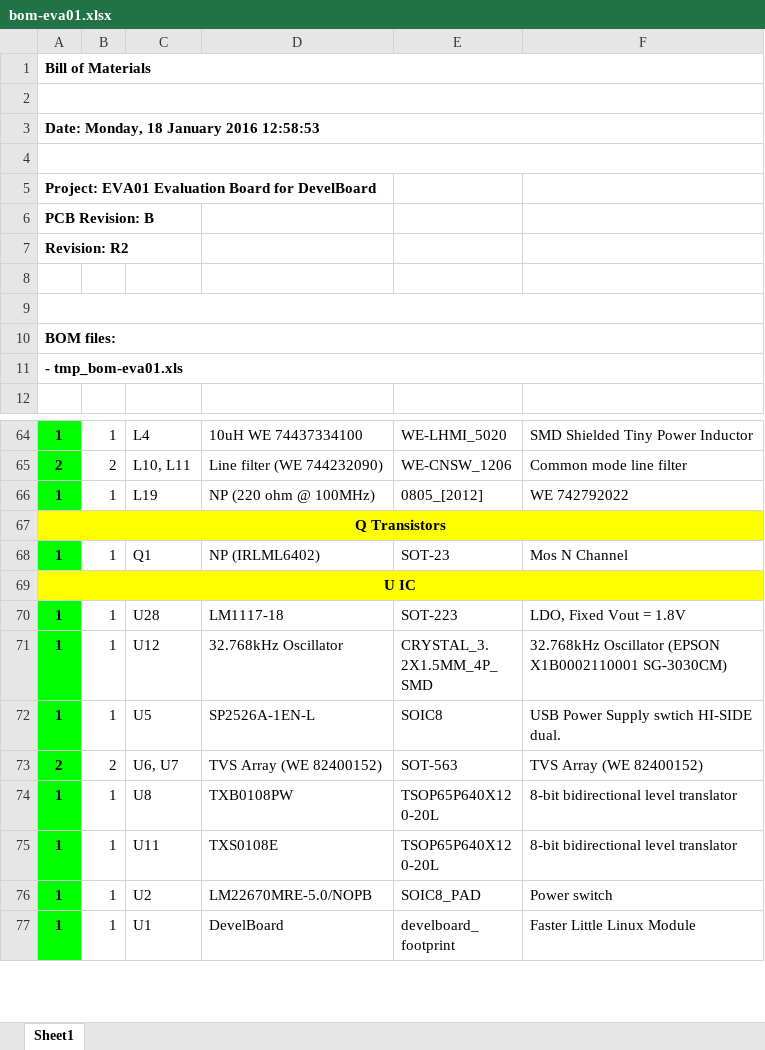
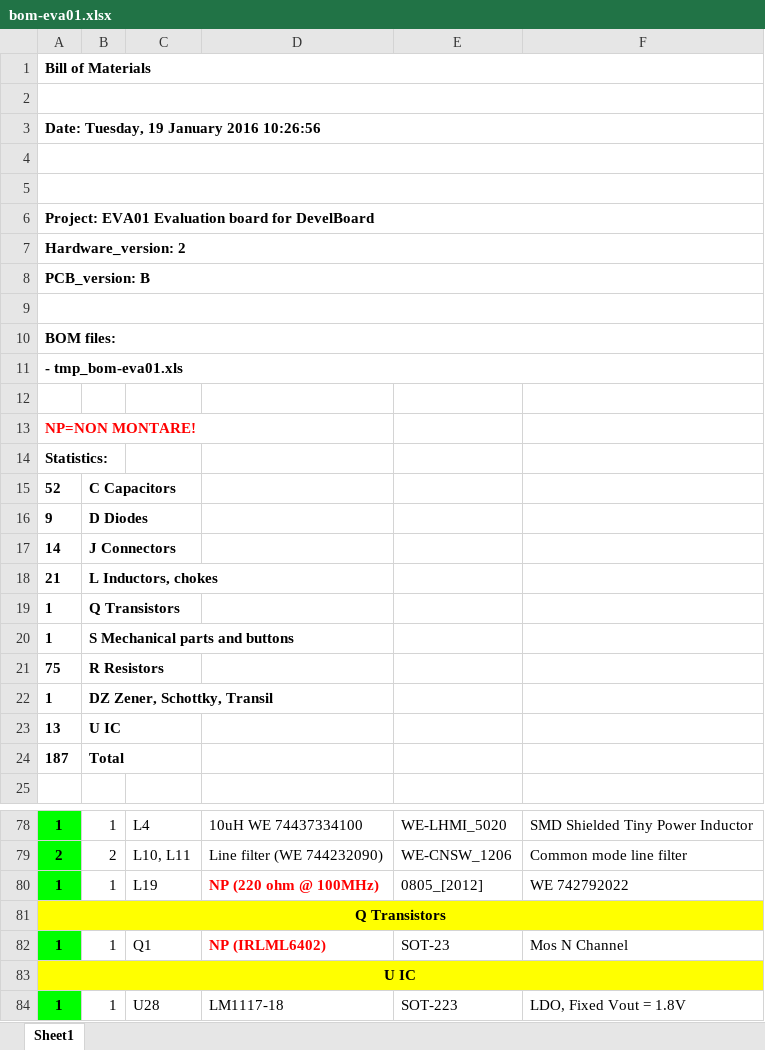
Before and after one commit to DevelBoard/eva, an Excel workbook: Assembly/eva01/bom-eva01.xlsx, sheet Sheet1, drawn as a sheet; only a part is shown, gaps mark what is left out; the shorter side is filled out with more unchanged rows; values as stored, in another font and other column widths than the file's, no borders; removed rows and columns are numbered as before the commit, all else as after; the diff covers the shown part only; the diff names each change by its address in the sheet, - before the commit and + after, or states it on an @@ line.

```diff
--- a/Assembly/eva01/bom-eva01.xlsx (sheet Sheet1)
+++ b/Assembly/eva01/bom-eva01.xlsx (sheet Sheet1)
-A3: Date: Monday, 18 January 2016 12:58:53
+A3: Date: Tuesday, 19 January 2016 10:26:56
-row 5: Project: EVA01 Evaluation Board for DevelBoard
-row 6: PCB Revision: B
-row 7: Revision: R2
+A5:F5 merged
+row 6: Project: EVA01 Evaluation board for DevelBoard
+row 7: Hardware_version: 2
+row 8: PCB_version: B
+row 12: (empty)
+row 13: NP=NON MONTARE!
+row 14: Statistics:
+row 15: 52 | C Capacitors
+row 16: 9 | D Diodes
+row 17: 14 | J Connectors
+row 18: 21 | L Inductors, chokes
+row 19: 1 | Q Transistors
+row 20: 1 | S Mechanical parts and buttons
+row 21: 75 | R Resistors
+row 22: 1 | DZ Zener, Schottky, Transil
+row 23: 13 | U IC
+row 24: 187 | Total
@@ D80 bold: off → on, text colour: black → #FF0000 @@
@@ D82 bold: off → on, text colour: black → #FF0000 @@
```
Also changed, not shown: 2 added rows, 1 removed row, 1 edited cell and cell formats elsewhere in this sheet, 7 other files.
